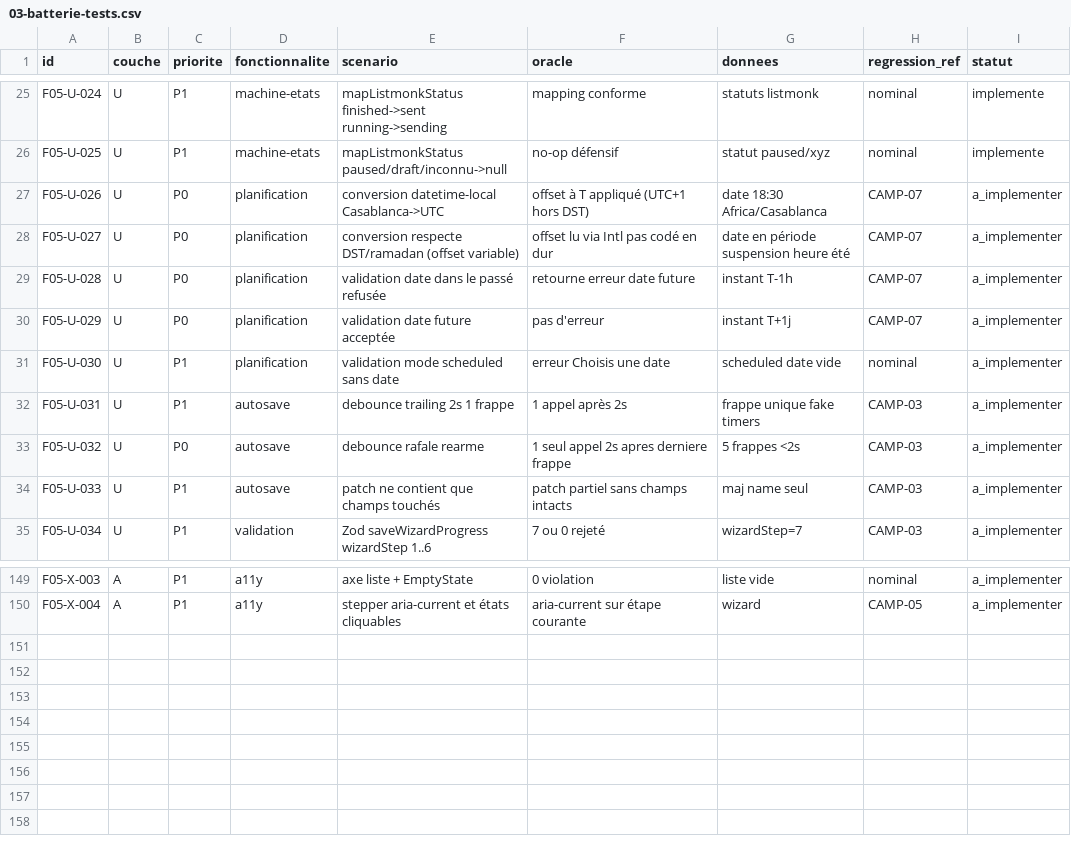
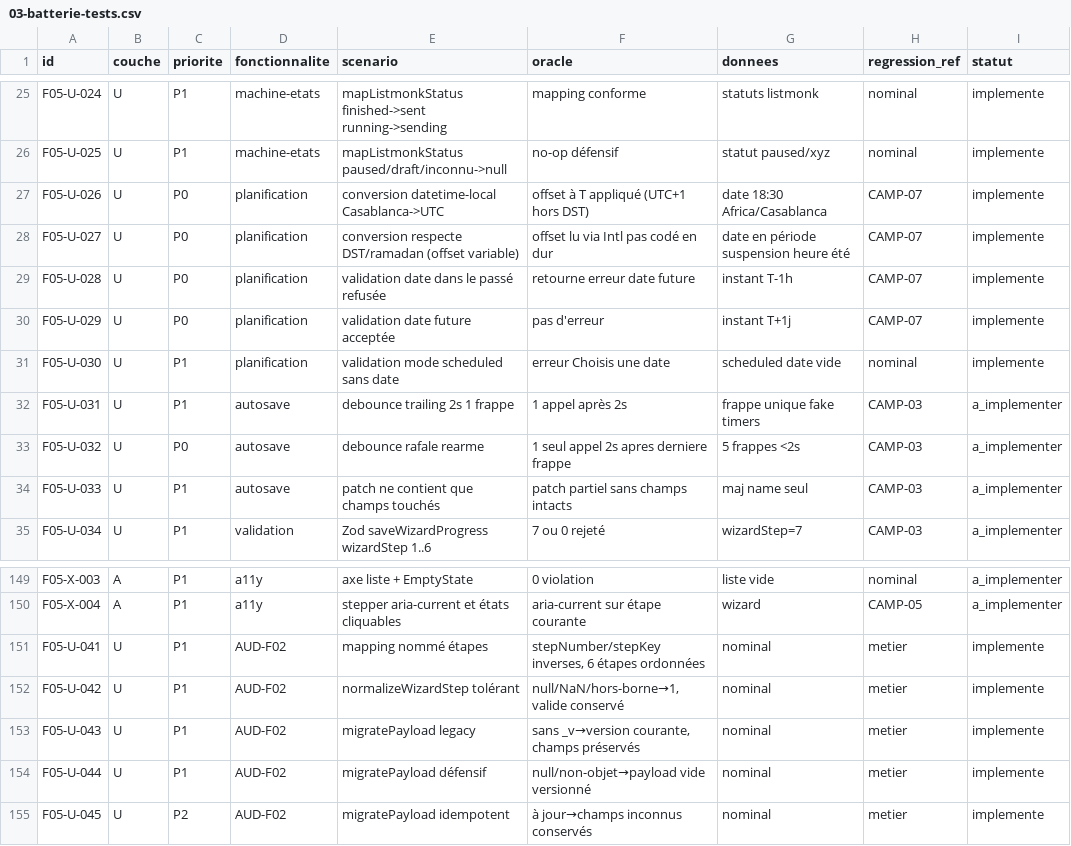
Before and after one commit to elazharjebbari/Femiglow, a CSV file: docs/emailing/audit-ux-interfaces-2026-06/technique/fonctionnalites/F05-campagnes/03-batterie-tests.csv, drawn as a sheet; only a part is shown, gaps mark what is left out.

```diff
--- a/docs/emailing/audit-ux-interfaces-2026-06/technique/fonctionnalites/F05-campagnes/03-batterie-tests.csv
+++ b/docs/emailing/audit-ux-interfaces-2026-06/technique/fonctionnalites/F05-campagnes/03-batterie-tests.csv
@@ -26,7 +26,7 @@ F05-U-024,U,P1,machine-etats,mapListmonkStatus finished->sent running->sending,m
 F05-U-025,U,P1,machine-etats,mapListmonkStatus paused/draft/inconnu->null,no-op défensif,statut paused/xyz,nominal,implemente
-F05-U-026,U,P0,planification,conversion datetime-local Casablanca->UTC,offset à T appliqué (UTC+1 hors DST),date 18:30 Africa/Casablanca,CAMP-07,a_implementer
-F05-U-027,U,P0,planification,conversion respecte DST/ramadan (offset variable),offset lu via Intl pas codé en dur,date en période suspension heure été,CAMP-07,a_implementer
-F05-U-028,U,P0,planification,validation date dans le passé refusée,retourne erreur date future,instant T-1h,CAMP-07,a_implementer
-F05-U-029,U,P0,planification,validation date future acceptée,pas d'erreur,instant T+1j,CAMP-07,a_implementer
-F05-U-030,U,P1,planification,validation mode scheduled sans date,erreur Choisis une date,scheduled date vide,nominal,a_implementer
+F05-U-026,U,P0,planification,conversion datetime-local Casablanca->UTC,offset à T appliqué (UTC+1 hors DST),date 18:30 Africa/Casablanca,CAMP-07,implemente
+F05-U-027,U,P0,planification,conversion respecte DST/ramadan (offset variable),offset lu via Intl pas codé en dur,date en période suspension heure été,CAMP-07,implemente
+F05-U-028,U,P0,planification,validation date dans le passé refusée,retourne erreur date future,instant T-1h,CAMP-07,implemente
+F05-U-029,U,P0,planification,validation date future acceptée,pas d'erreur,instant T+1j,CAMP-07,implemente
+F05-U-030,U,P1,planification,validation mode scheduled sans date,erreur Choisis une date,scheduled date vide,nominal,implemente
 F05-U-031,U,P1,autosave,debounce trailing 2s 1 frappe,1 appel après 2s,frappe unique fake timers,CAMP-03,a_implementer
@@ -150 +150,6 @@ F05-X-003,A,P1,a11y,axe liste + EmptyState,0 violation,liste vide,nominal,a_impl
 F05-X-004,A,P1,a11y,stepper aria-current et états cliquables,aria-current sur étape courante,wizard,CAMP-05,a_implementer
+F05-U-041,U,P1,AUD-F02,mapping nommé étapes,"stepNumber/stepKey inverses, 6 étapes ordonnées",nominal,metier,implemente
+F05-U-042,U,P1,AUD-F02,normalizeWizardStep tolérant,"null/NaN/hors-borne→1, valide conservé",nominal,metier,implemente
+F05-U-043,U,P1,AUD-F02,migratePayload legacy,"sans _v→version courante, champs préservés",nominal,metier,implemente
+F05-U-044,U,P1,AUD-F02,migratePayload défensif,null/non-objet→payload vide versionné,nominal,metier,implemente
+F05-U-045,U,P2,AUD-F02,migratePayload idempotent,à jour→champs inconnus conservés,nominal,metier,implemente
```
Also changed, not shown: 4 other files.
